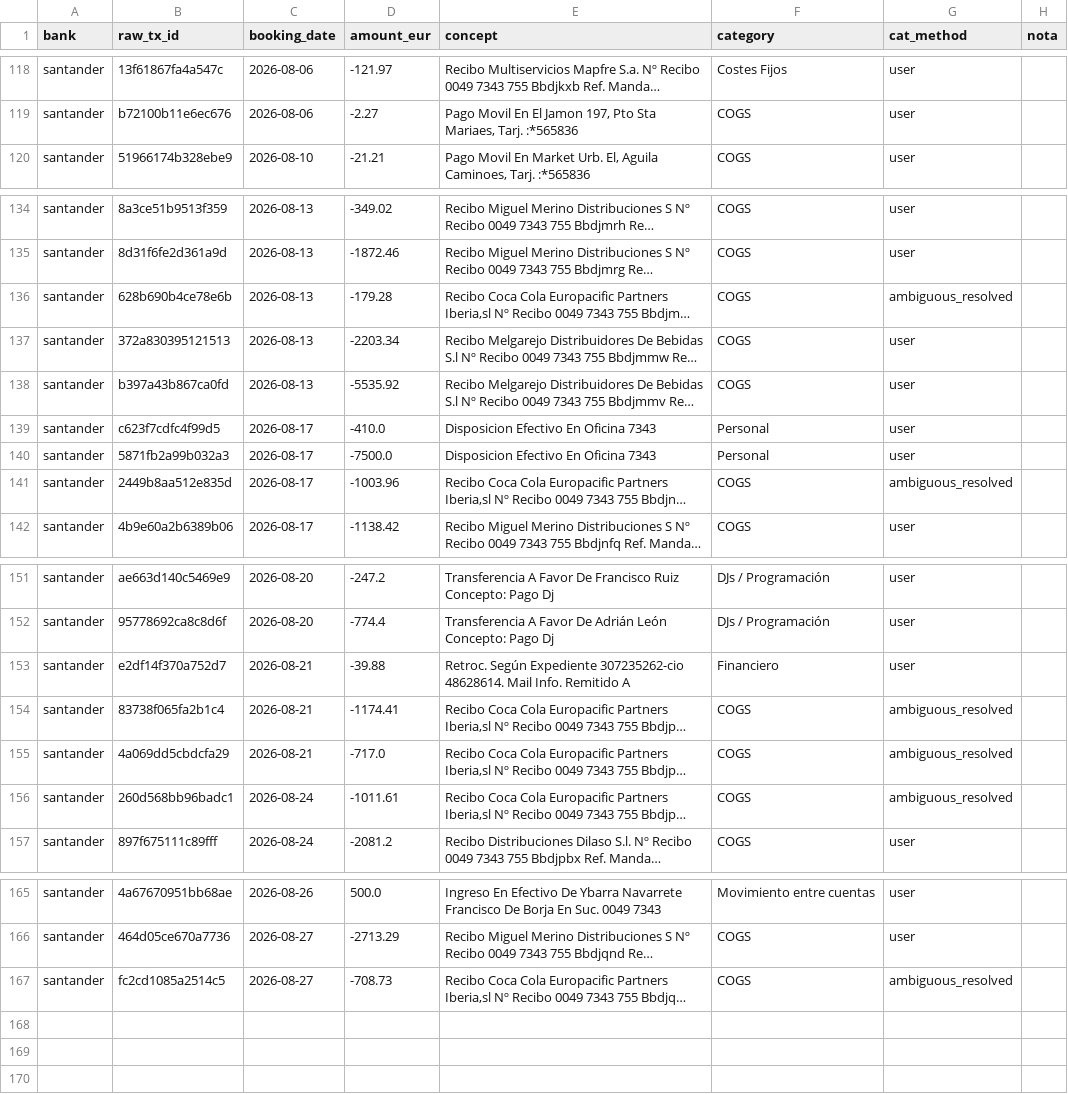
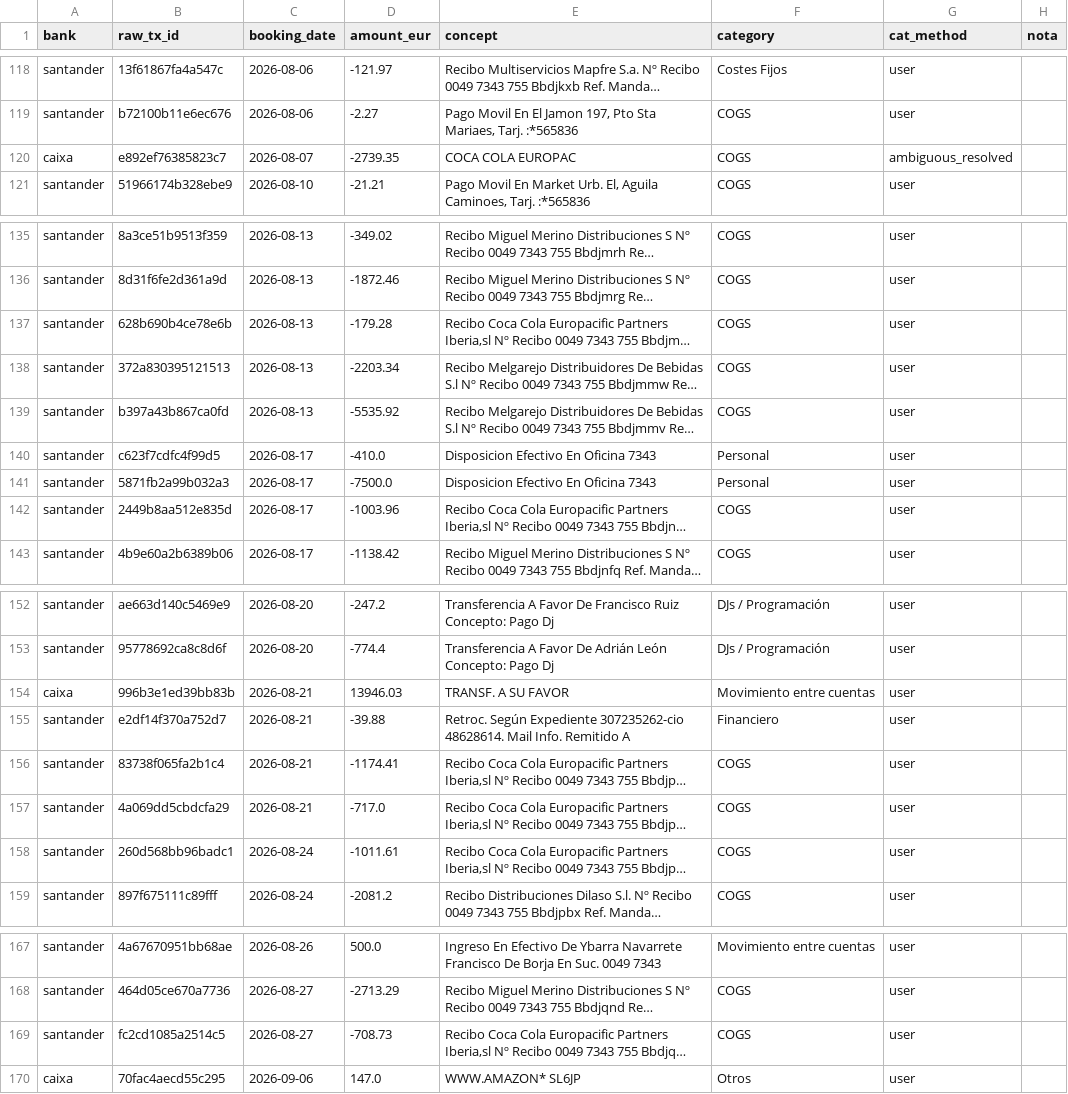
Before and after one commit to lcarvajalAtipik/dingui_kpis, a CSV file: data/bank_overrides.csv, drawn as a sheet; only a part is shown, gaps mark what is left out; long unchanged cells end in …; addresses are those after the commit; the diff names each change by its address in the sheet, - before the commit and + after, or states it on an @@ line.

```diff
--- a/data/bank_overrides.csv
+++ b/data/bank_overrides.csv
+row 120: caixa | e892ef76385823c7 | 2026-08-07 | -2739.35 | COCA COLA EUROPAC | COGS | ambiguous_resolved
-G137 (cat_method): ambiguous_resolved
+G137 (cat_method): user
-G142 (cat_method): ambiguous_resolved
+G142 (cat_method): user
+row 154: caixa | 996b3e1ed39bb83b | 2026-08-21 | 13946.03 | TRANSF. A SU FAVOR | Movimiento entre cuentas | user
-G156:G158 (cat_method): ambiguous_resolved
+G156:G158 (cat_method): user
-G169 (cat_method): ambiguous_resolved
+G169 (cat_method): user
+row 170: caixa | 70fac4aecd55c295 | 2026-09-06 | 147.0 | WWW.AMAZON* SL6JP | Otros | user
```
Also changed, not shown: 2 other files.
